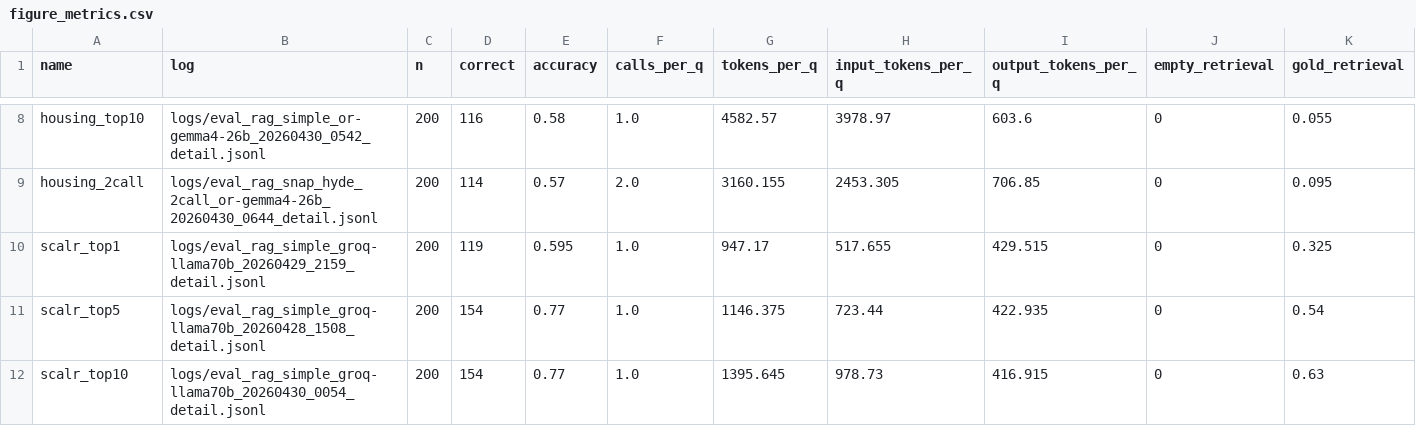
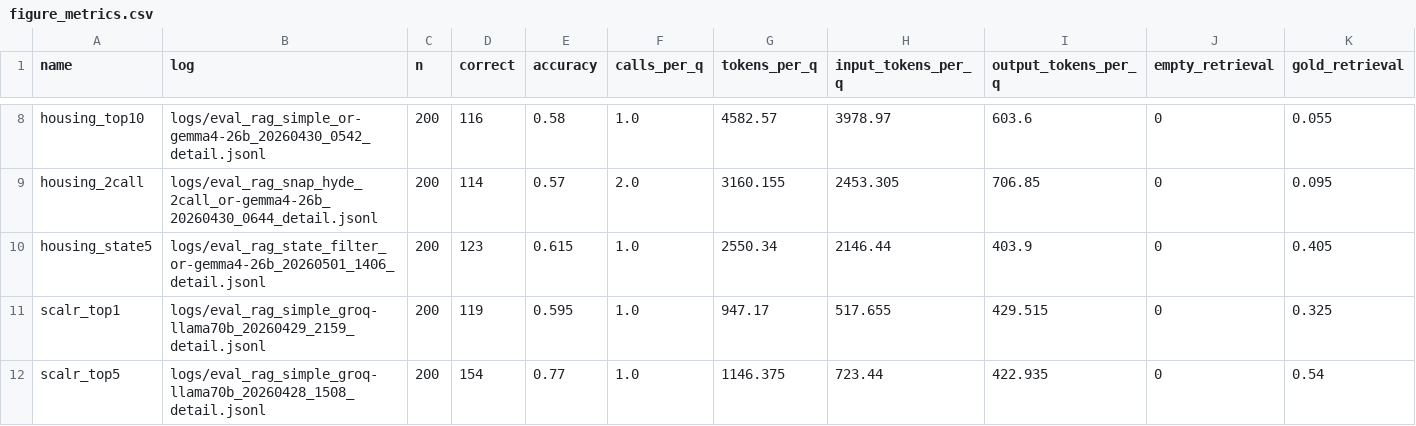
Before and after one commit to 1hamzaiqbal/LegalRagAgent, a CSV file: reports/final_class_report/figures/figure_metrics.csv, drawn as a sheet; only a part is shown, gaps mark what is left out; the shorter side is filled out with more unchanged rows.

Commit message:
Refine final report housing diagnostics

```diff
--- a/reports/final_class_report/figures/figure_metrics.csv
+++ b/reports/final_class_report/figures/figure_metrics.csv
@@ -9,2 +9,3 @@ housing_top10,logs/eval_rag_simple_or-gemma4-26b_20260430_0542_detail.jsonl,200,
 housing_2call,logs/eval_rag_snap_hyde_2call_or-gemma4-26b_20260430_0644_detail.jsonl,200,114,0.57,2.0,3160.155,2453.305,706.85,0,0.095
+housing_state5,logs/eval_rag_state_filter_or-gemma4-26b_20260501_1406_detail.jsonl,200,123,0.615,1.0,2550.34,2146.44,403.9,0,0.405
 scalr_top1,logs/eval_rag_simple_groq-llama70b_20260429_2159_detail.jsonl,200,119,0.595,1.0,947.17,517.655,429.515,0,0.325
```
Also changed, not shown: 15 other files.
